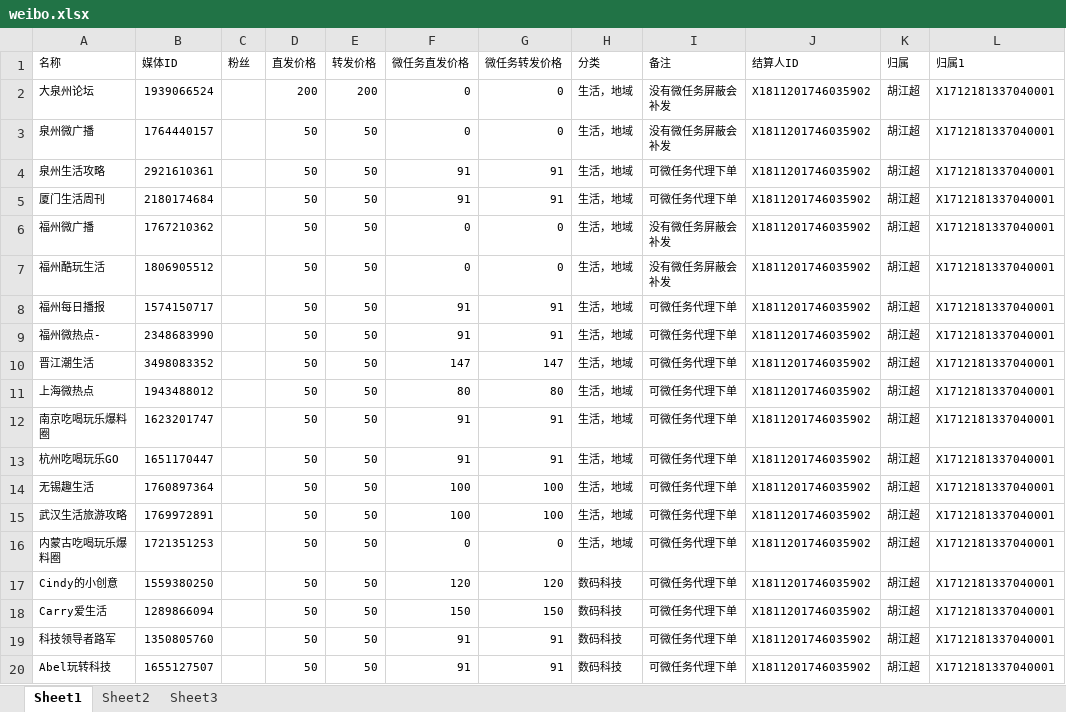
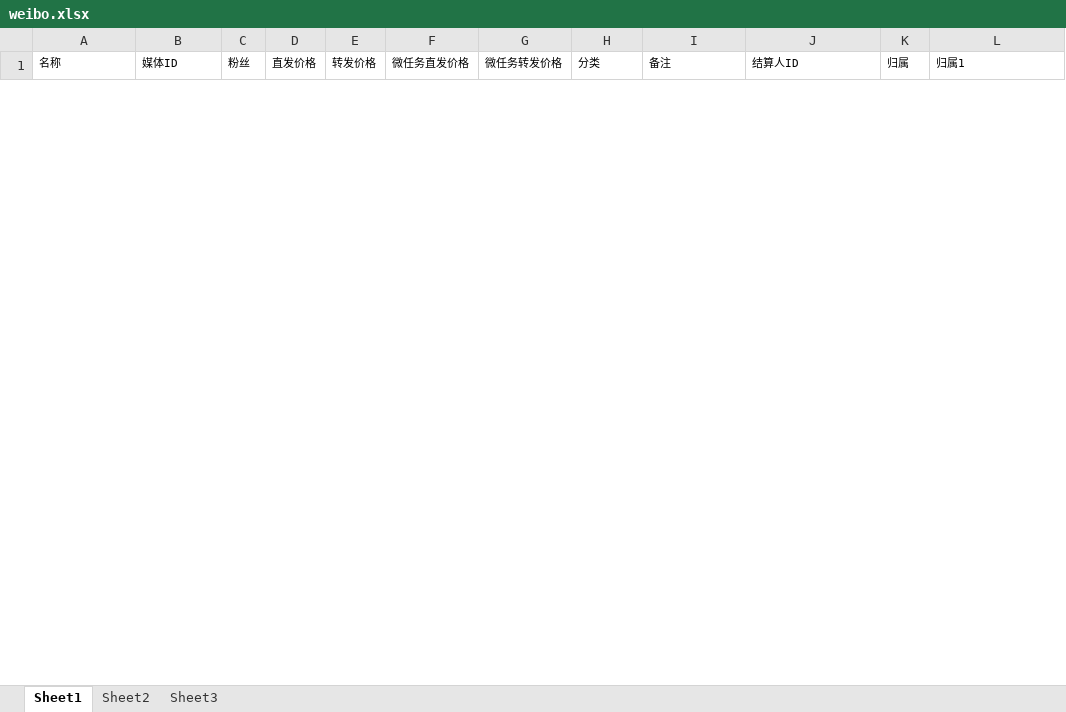
Before and after one commit to radtek/AdaSystem, an Excel workbook: Ada.Web/upload/weibo.xlsx, sheet Sheet1, drawn as a sheet; only a part is shown; values as stored, in another font and other column widths than the file's, no borders; removed rows and columns are numbered as before the commit, all else as after; the diff covers the shown part only; the diff names each change by its address in the sheet, - before the commit and + after, or states it on an @@ line.

```diff
--- a/Ada.Web/upload/weibo.xlsx (sheet Sheet1)
+++ b/Ada.Web/upload/weibo.xlsx (sheet Sheet1)
-row 2: 大泉州论坛 | 1939066524 |  | 200 | 200 | 0 | 0 | 生活，地域 | 没有微任务屏蔽会补发 | X1811201746035902 | 胡江超 | X1712181337040001
-row 3: 泉州微广播 | 1764440157 |  | 50 | 50 | 0 | 0 | 生活，地域 | 没有微任务屏蔽会补发 | X1811201746035902 | 胡江超 | X1712181337040001
-row 4: 泉州生活攻略 | 2921610361 |  | 50 | 50 | 91 | 91 | 生活，地域 | 可微任务代理下单 | X1811201746035902 | 胡江超 | X1712181337040001
-row 5: 厦门生活周刊 | 2180174684 |  | 50 | 50 | 91 | 91 | 生活，地域 | 可微任务代理下单 | X1811201746035902 | 胡江超 | X1712181337040001
-row 6: 福州微广播 | 1767210362 |  | 50 | 50 | 0 | 0 | 生活，地域 | 没有微任务屏蔽会补发 | X1811201746035902 | 胡江超 | X1712181337040001
-row 7: 福州酷玩生活 | 1806905512 |  | 50 | 50 | 0 | 0 | 生活，地域 | 没有微任务屏蔽会补发 | X1811201746035902 | 胡江超 | X1712181337040001
-row 8: 福州每日播报 | 1574150717 |  | 50 | 50 | 91 | 91 | 生活，地域 | 可微任务代理下单 | X1811201746035902 | 胡江超 | X1712181337040001
-row 9: 福州微热点- | 2348683990 |  | 50 | 50 | 91 | 91 | 生活，地域 | 可微任务代理下单 | X1811201746035902 | 胡江超 | X1712181337040001
-row 10: 晋江潮生活 | 3498083352 |  | 50 | 50 | 147 | 147 | 生活，地域 | 可微任务代理下单 | X1811201746035902 | 胡江超 | X1712181337040001
-row 11: 上海微热点 | 1943488012 |  | 50 | 50 | 80 | 80 | 生活，地域 | 可微任务代理下单 | X1811201746035902 | 胡江超 | X1712181337040001
-row 12: 南京吃喝玩乐爆料圈 | 1623201747 |  | 50 | 50 | 91 | 91 | 生活，地域 | 可微任务代理下单 | X1811201746035902 | 胡江超 | X1712181337040001
-row 13: 杭州吃喝玩乐GO | 1651170447 |  | 50 | 50 | 91 | 91 | 生活，地域 | 可微任务代理下单 | X1811201746035902 | 胡江超 | X1712181337040001
-row 14: 无锡趣生活 | 1760897364 |  | 50 | 50 | 100 | 100 | 生活，地域 | 可微任务代理下单 | X1811201746035902 | 胡江超 | X1712181337040001
-row 15: 武汉生活旅游攻略 | 1769972891 |  | 50 | 50 | 100 | 100 | 生活，地域 | 可微任务代理下单 | X1811201746035902 | 胡江超 | X1712181337040001
-row 16: 内蒙古吃喝玩乐爆料圈 | 1721351253 |  | 50 | 50 | 0 | 0 | 生活，地域 | 可微任务代理下单 | X1811201746035902 | 胡江超 | X1712181337040001
-row 17: Cindy的小创意 | 1559380250 |  | 50 | 50 | 120 | 120 | 数码科技 | 可微任务代理下单 | X1811201746035902 | 胡江超 | X1712181337040001
-row 18: Carry爱生活 | 1289866094 |  | 50 | 50 | 150 | 150 | 数码科技 | 可微任务代理下单 | X1811201746035902 | 胡江超 | X1712181337040001
-row 19: 科技领导者路军 | 1350805760 |  | 50 | 50 | 91 | 91 | 数码科技 | 可微任务代理下单 | X1811201746035902 | 胡江超 | X1712181337040001
-row 20: Abel玩转科技 | 1655127507 |  | 50 | 50 | 91 | 91 | 数码科技 | 可微任务代理下单 | X1811201746035902 | 胡江超 | X1712181337040001
```
Also changed, not shown: 19 added rows and 64 removed rows elsewhere in this sheet, 1 other file.
